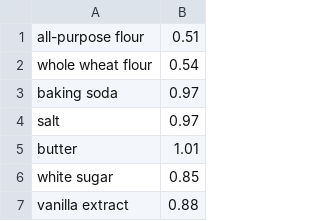
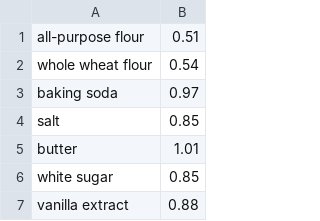
Before and after one commit to kiti15237/median_meal, a CSV file: densities.csv, drawn as a sheet; only a part is shown.

```diff
--- a/densities.csv
+++ b/densities.csv
@@ -3,3 +3,3 @@ whole wheat flour,0.54
 baking soda,0.97
-salt,0.97
+salt,0.85
 butter,1.01
```
Also changed, not shown: average_chocolate_chip_cookies.csv, 1 other file.
